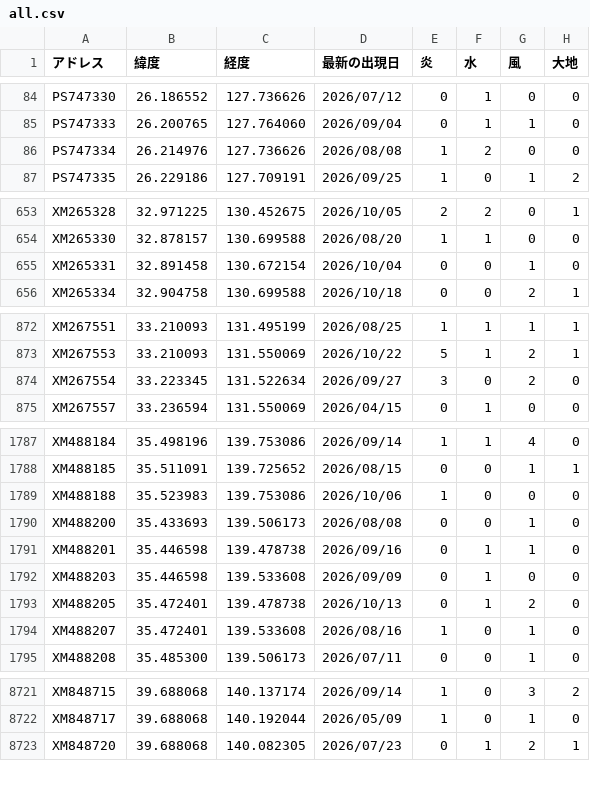
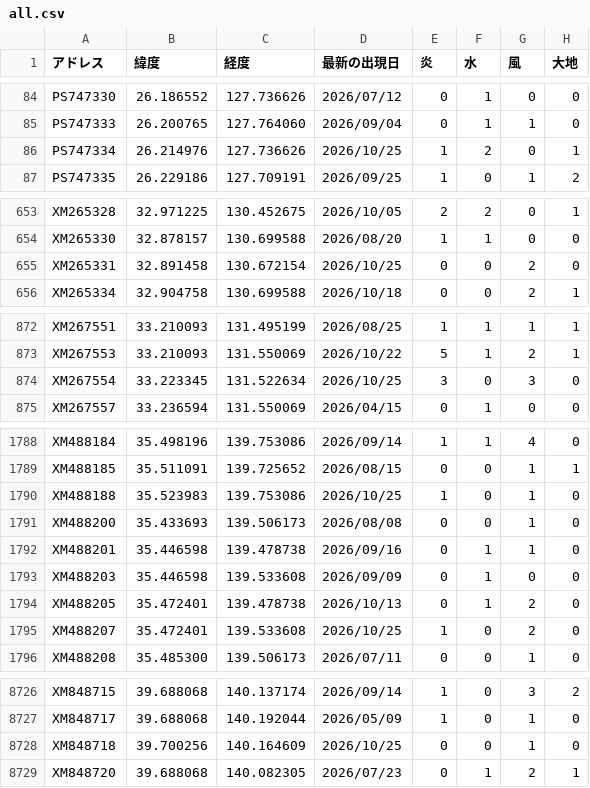
Before and after one commit to griever-0120/maboroshi, a CSV file: spirits-data/all.csv, drawn as a sheet; only a part is shown, gaps mark what is left out; the diff covers the shown part only.

```diff
--- a/spirits-data/all.csv
+++ b/spirits-data/all.csv
@@ -85,3 +85,3 @@ PS747330,26.186552,127.736626,2026/07/12,0,1,0,0
 PS747333,26.200765,127.764060,2026/09/04,0,1,1,0
-PS747334,26.214976,127.736626,2026/08/08,1,2,0,0
+PS747334,26.214976,127.736626,2026/10/25,1,2,0,1
 PS747335,26.229186,127.709191,2026/09/25,1,0,1,2
@@ -654,3 +654,3 @@ XM265328,32.971225,130.452675,2026/10/05,2,2,0,1
 XM265330,32.878157,130.699588,2026/08/20,1,1,0,0
-XM265331,32.891458,130.672154,2026/10/04,0,0,1,0
+XM265331,32.891458,130.672154,2026/10/25,0,0,2,0
 XM265334,32.904758,130.699588,2026/10/18,0,0,2,1
@@ -873,3 +873,3 @@ XM267551,33.210093,131.495199,2026/08/25,1,1,1,1
 XM267553,33.210093,131.550069,2026/10/22,5,1,2,1
-XM267554,33.223345,131.522634,2026/09/27,3,0,2,0
+XM267554,33.223345,131.522634,2026/10/25,3,0,3,0
 XM267557,33.236594,131.550069,2026/04/15,0,1,0,0
@@ -1788,3 +1789,3 @@ XM488184,35.498196,139.753086,2026/09/14,1,1,4,0
 XM488185,35.511091,139.725652,2026/08/15,0,0,1,1
-XM488188,35.523983,139.753086,2026/10/06,1,0,0,0
+XM488188,35.523983,139.753086,2026/10/25,1,0,1,0
 XM488200,35.433693,139.506173,2026/08/08,0,0,1,0
@@ -1793,3 +1794,3 @@ XM488203,35.446598,139.533608,2026/09/09,0,1,0,0
 XM488205,35.472401,139.478738,2026/10/13,0,1,2,0
-XM488207,35.472401,139.533608,2026/08/16,1,0,1,0
+XM488207,35.472401,139.533608,2026/10/25,1,0,2,0
 XM488208,35.485300,139.506173,2026/07/11,0,0,1,0
@@ -8722,2 +8727,3 @@ XM848715,39.688068,140.137174,2026/09/14,1,0,3,2
 XM848717,39.688068,140.192044,2026/05/09,1,0,1,0
+XM848718,39.700256,140.164609,2026/10/25,0,0,1,0
 XM848720,39.688068,140.082305,2026/07/23,0,1,2,1
```
Also changed, not shown: 5 added rows and 104 edited cells elsewhere in this file, 2 other files.
